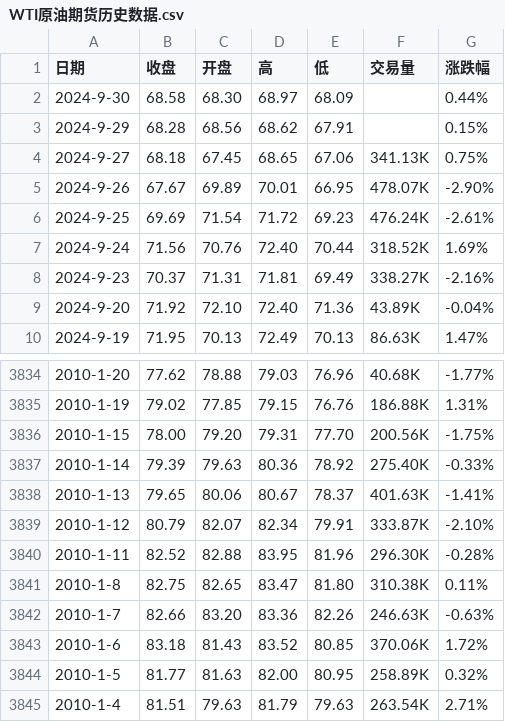
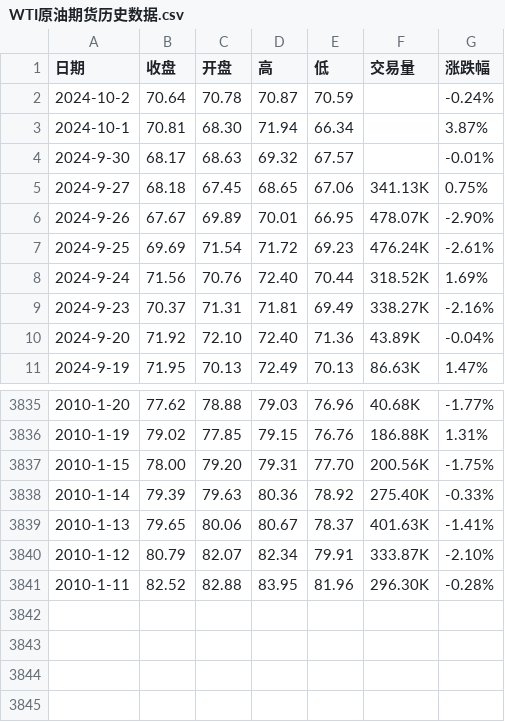
Before and after one commit to huanhuanbass/Bunker, a CSV file: WTI原油期货历史数据.csv, drawn as a sheet; only a part is shown, gaps mark what is left out.

```diff
--- a/WTI原油期货历史数据.csv
+++ b/WTI原油期货历史数据.csv
@@ -1,4 +1,5 @@
 "日期","收盘","开盘","高","低","交易量","涨跌幅"
-"2024-9-30","68.58","68.30","68.97","68.09","","0.44%"
-"2024-9-29","68.28","68.56","68.62","67.91","","0.15%"
+"2024-10-2","70.64","70.78","70.87","70.59","","-0.24%"
+"2024-10-1","70.81","68.30","71.94","66.34","","3.87%"
+"2024-9-30","68.17","68.63","69.32","67.57","","-0.01%"
 "2024-9-27","68.18","67.45","68.65","67.06","341.13K","0.75%"
@@ -3840,6 +3841 @@
 "2010-1-11","82.52","82.88","83.95","81.96","296.30K","-0.28%"
-"2010-1-8","82.75","82.65","83.47","81.80","310.38K","0.11%"
-"2010-1-7","82.66","83.20","83.36","82.26","246.63K","-0.63%"
-"2010-1-6","83.18","81.43","83.52","80.85","370.06K","1.72%"
-"2010-1-5","81.77","81.63","82.00","80.95","258.89K","0.32%"
-"2010-1-4","81.51","79.63","81.79","79.63","263.54K","2.71%"
```
Also changed, not shown: 伦敦布伦特原油期货历史数据.csv.
